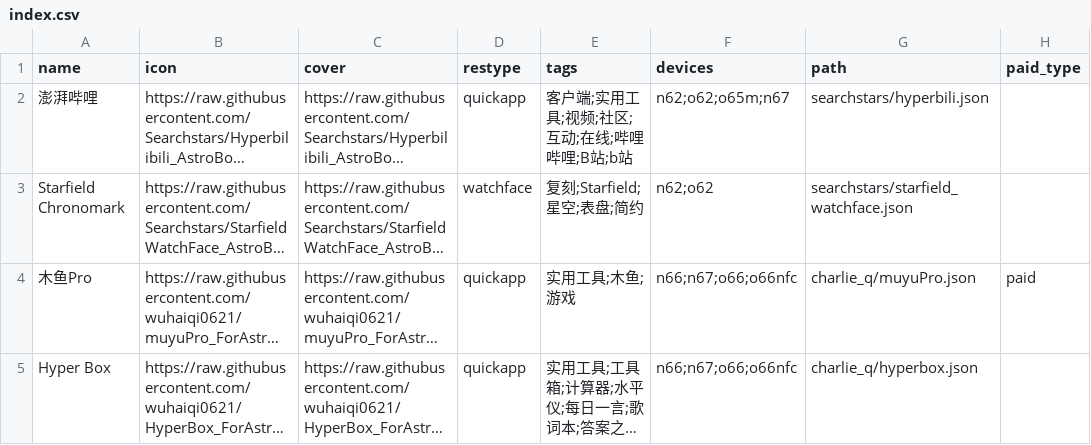
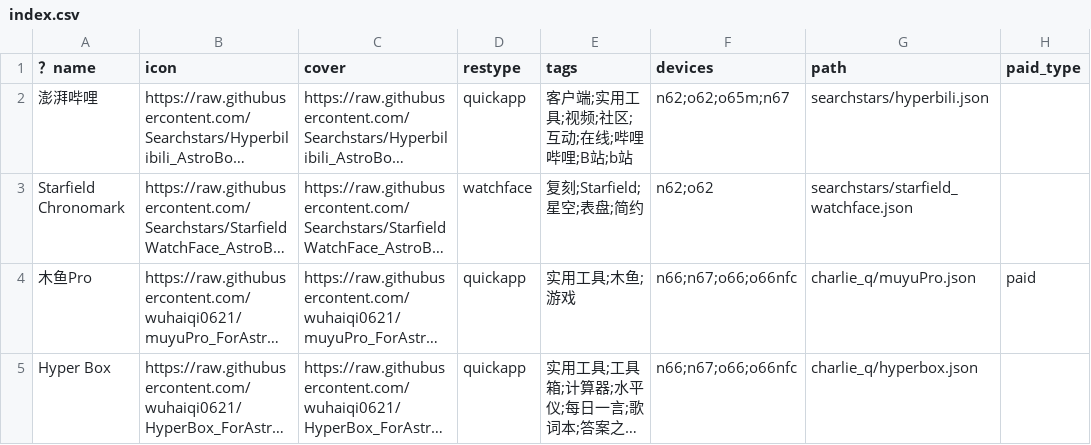
Before and after one commit to Ziyimiao5054/AstroBox-Repo, a CSV file: index.csv, drawn as a sheet; only a part is shown; long unchanged cells end in …; the diff names each change by its address in the sheet, - before the commit and + after, or states it on an @@ line.

Commit message:
fix: 修复csv格式错误

```diff
--- a/index.csv
+++ b/index.csv
-A1: name
+A1: ？name
```
